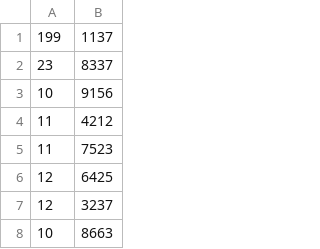
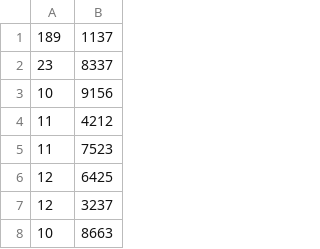
Before and after one commit to benjaminellmer/Bachelor_Thesis, a CSV file: Experiment/matlab-workspace/Run02/results-1000-JWT_reuse_03.csv, drawn as a sheet; only a part is shown.

```diff
--- a/Experiment/matlab-workspace/Run02/results-1000-JWT_reuse_03.csv
+++ b/Experiment/matlab-workspace/Run02/results-1000-JWT_reuse_03.csv
@@ -1,2 +1,2 @@
-199,1137
+189,1137
 23,8337
```
Also changed, not shown: Experiment/matlab-workspace/Run02/results-1000-JWT_reuse_02.csv, Experiment/matlab-workspace/Run02/results-1000-JWT_reuse_04.csv, 2 other files.
